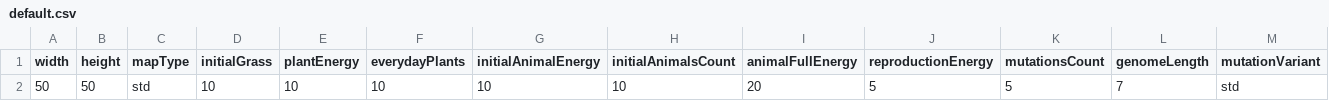
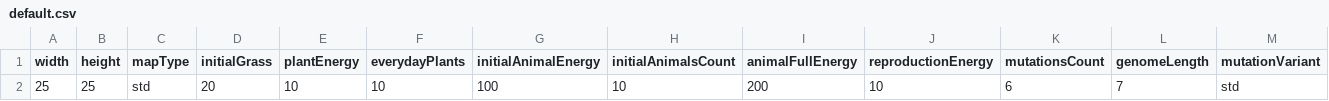
Before and after one commit to Marek55S/PO_2024_PN_1315_Swakon_Rybski, a CSV file: oolab/src/main/resources/default.csv, drawn as a sheet; removed rows and columns are numbered as before the commit, all else as after; the diff names each change by its address in the sheet, - before the commit and + after, or states it on an @@ line.

Commit message:
something is not working

```diff
--- a/oolab/src/main/resources/default.csv
+++ b/oolab/src/main/resources/default.csv
-row 2: 50 | 50 | std | 10 | 10 | 10 | 10 | 10 | 20 | 5 | 5 | 7 | std
+row 2: 25 | 25 | std | 20 | 10 | 10 | 100 | 10 | 200 | 10 | 6 | 7 | std
```
